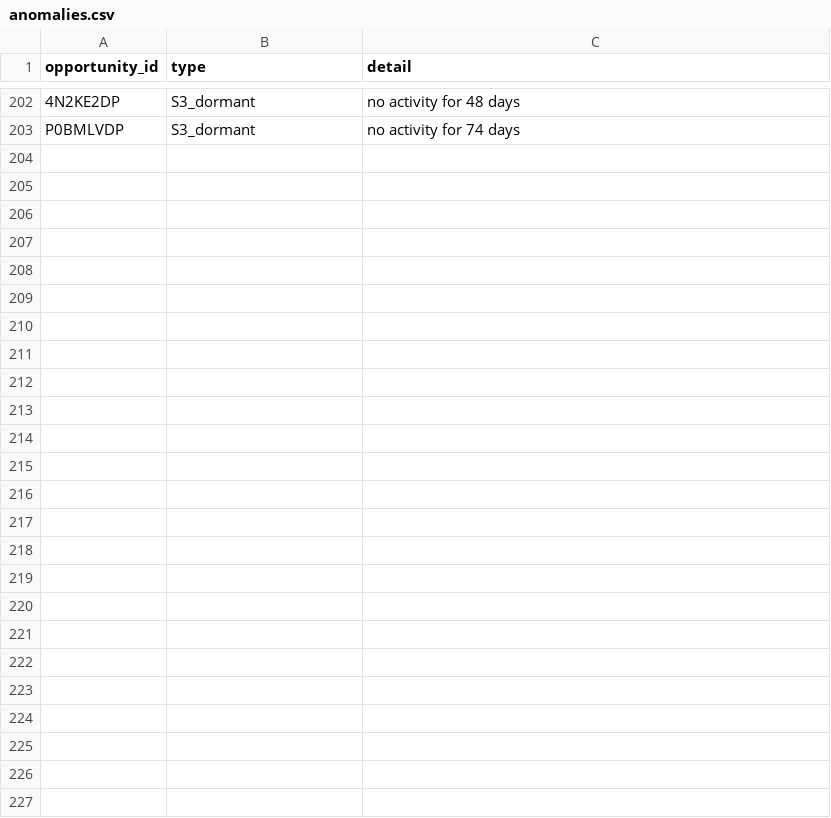
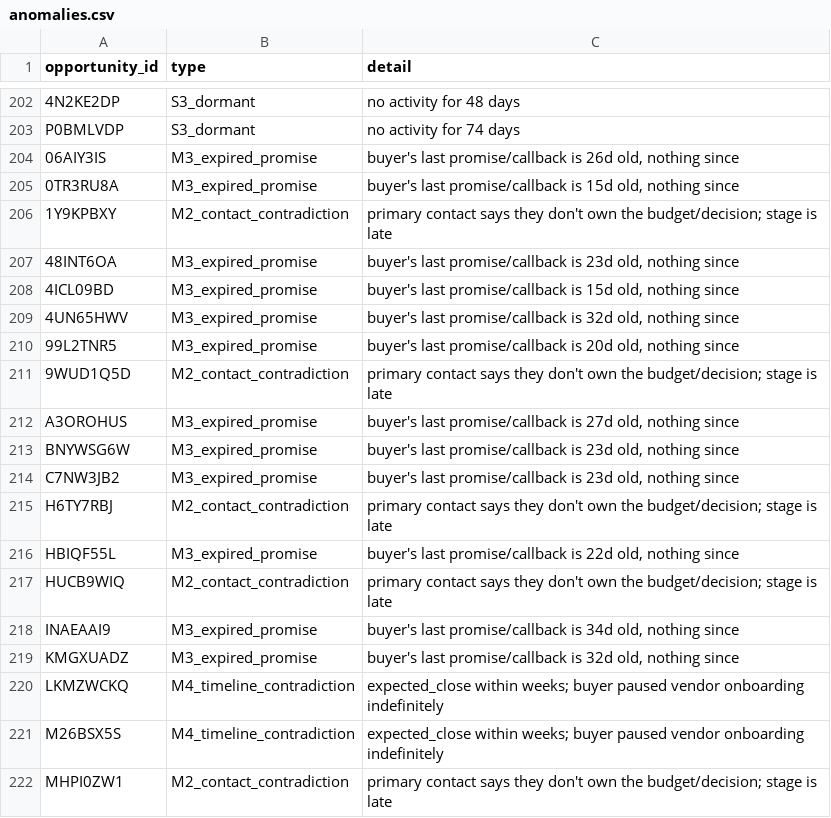
Before and after one commit to happyc0der/ledger, a CSV file: data/company/anomalies.csv, drawn as a sheet; only a part is shown, gaps mark what is left out; the diff covers the shown part only; the diff names each change by its address in the sheet, - before the commit and + after, or states it on an @@ line.

```diff
--- a/data/company/anomalies.csv
+++ b/data/company/anomalies.csv
+row 204: 06AIY3IS | M3_expired_promise | buyer's last promise/callback is 26d old, nothing since
+row 205: 0TR3RU8A | M3_expired_promise | buyer's last promise/callback is 15d old, nothing since
+row 206: 1Y9KPBXY | M2_contact_contradiction | primary contact says they don't own the budget/decision; stage is late
+row 207: 48INT6OA | M3_expired_promise | buyer's last promise/callback is 23d old, nothing since
+row 208: 4ICL09BD | M3_expired_promise | buyer's last promise/callback is 15d old, nothing since
+row 209: 4UN65HWV | M3_expired_promise | buyer's last promise/callback is 32d old, nothing since
+row 210: 99L2TNR5 | M3_expired_promise | buyer's last promise/callback is 20d old, nothing since
+row 211: 9WUD1Q5D | M2_contact_contradiction | primary contact says they don't own the budget/decision; stage is late
+row 212: A3OROHUS | M3_expired_promise | buyer's last promise/callback is 27d old, nothing since
+row 213: BNYWSG6W | M3_expired_promise | buyer's last promise/callback is 23d old, nothing since
+row 214: C7NW3JB2 | M3_expired_promise | buyer's last promise/callback is 23d old, nothing since
+row 215: H6TY7RBJ | M2_contact_contradiction | primary contact says they don't own the budget/decision; stage is late
+row 216: HBIQF55L | M3_expired_promise | buyer's last promise/callback is 22d old, nothing since
+row 217: HUCB9WIQ | M2_contact_contradiction | primary contact says they don't own the budget/decision; stage is late
+row 218: INAEAAI9 | M3_expired_promise | buyer's last promise/callback is 34d old, nothing since
+row 219: KMGXUADZ | M3_expired_promise | buyer's last promise/callback is 32d old, nothing since
+row 220: LKMZWCKQ | M4_timeline_contradiction | expected_close within weeks; buyer paused vendor onboarding indefinitely
+row 221: M26BSX5S | M4_timeline_contradiction | expected_close within weeks; buyer paused vendor onboarding indefinitely
+row 222: MHPI0ZW1 | M2_contact_contradiction | primary contact says they don't own the budget/decision; stage is late
```
Also changed, not shown: 16 added rows elsewhere in this file, 7 other files.
